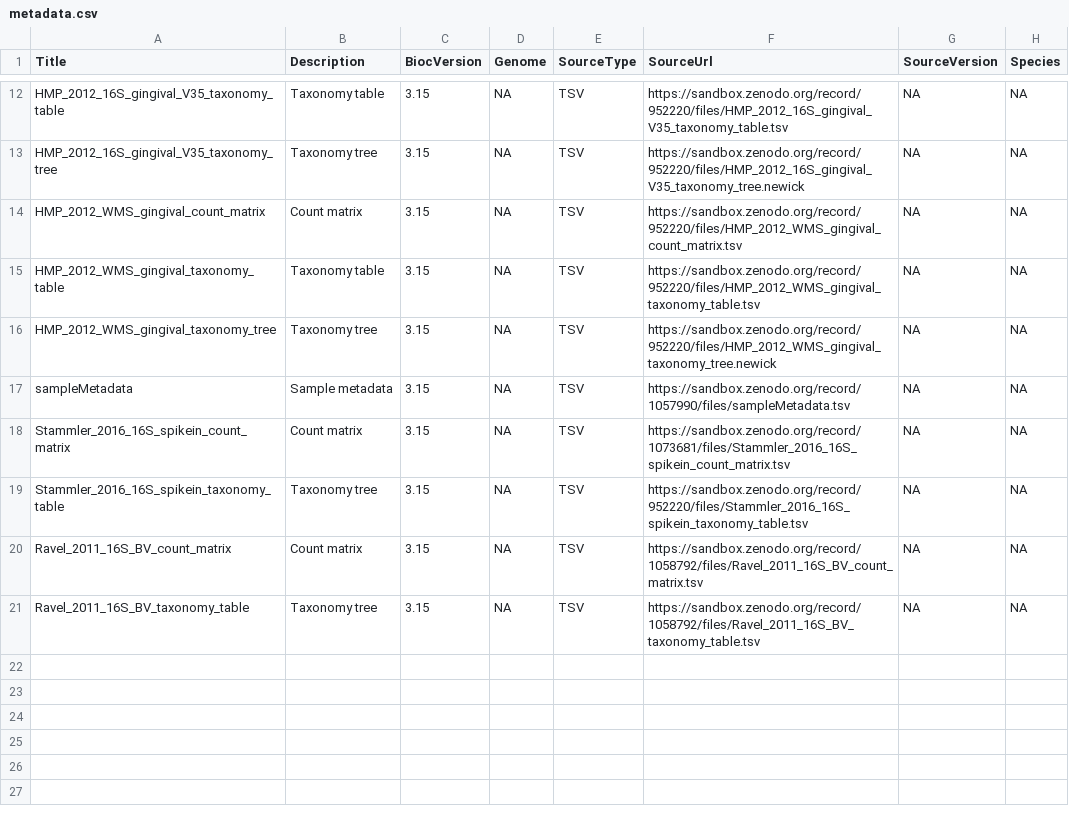
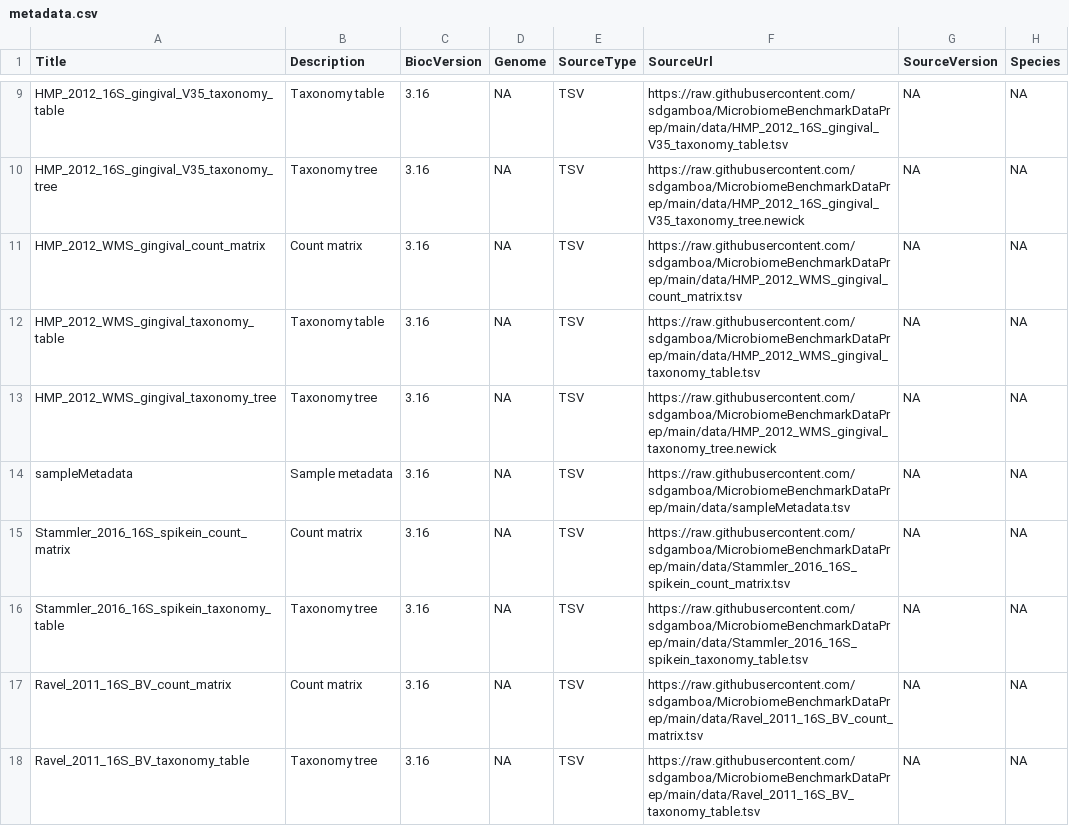
Before and after one commit to waldronlab/MicrobiomeBenchmarkData, a CSV file: inst/extdata/metadata.csv, drawn as a sheet; only a part is shown, gaps mark what is left out; addresses are those after the commit; the diff covers the shown part only; the diff names each change by its address in the sheet, - before the commit and + after, or states it on an @@ line.

Commit message:
Add new links (temporary on github). And update sampleMetadata.

```diff
--- a/inst/extdata/metadata.csv
+++ b/inst/extdata/metadata.csv
-C9:C18 (BiocVersion): 3.15
+C9:C18 (BiocVersion): 3.16
-F9 (SourceUrl): https://sandbox.zenodo.org/record/952220/files/HMP_2012_16S_gingival_V35_taxonomy_table.tsv
+F9 (SourceUrl): https://raw.githubusercontent.com/sdgamboa/MicrobiomeBenchmarkDataPrep/main/data/HMP_2012_16S_gingival_V35_taxonomy_table.tsv
-F10 (SourceUrl): https://sandbox.zenodo.org/record/952220/files/HMP_2012_16S_gingival_V35_taxonomy_tree.newick
+F10 (SourceUrl): https://raw.githubusercontent.com/sdgamboa/MicrobiomeBenchmarkDataPrep/main/data/HMP_2012_16S_gingival_V35_taxonomy_tree.newick
-F11 (SourceUrl): https://sandbox.zenodo.org/record/952220/files/HMP_2012_WMS_gingival_count_matrix.tsv
+F11 (SourceUrl): https://raw.githubusercontent.com/sdgamboa/MicrobiomeBenchmarkDataPrep/main/data/HMP_2012_WMS_gingival_count_matrix.tsv
-F12 (SourceUrl): https://sandbox.zenodo.org/record/952220/files/HMP_2012_WMS_gingival_taxonomy_table.tsv
+F12 (SourceUrl): https://raw.githubusercontent.com/sdgamboa/MicrobiomeBenchmarkDataPrep/main/data/HMP_2012_WMS_gingival_taxonomy_table.tsv
-F13 (SourceUrl): https://sandbox.zenodo.org/record/952220/files/HMP_2012_WMS_gingival_taxonomy_tree.newick
+F13 (SourceUrl): https://raw.githubusercontent.com/sdgamboa/MicrobiomeBenchmarkDataPrep/main/data/HMP_2012_WMS_gingival_taxonomy_tree.newick
-F14 (SourceUrl): https://sandbox.zenodo.org/record/1057990/files/sampleMetadata.tsv
+F14 (SourceUrl): https://raw.githubusercontent.com/sdgamboa/MicrobiomeBenchmarkDataPrep/main/data/sampleMetadata.tsv
-F15 (SourceUrl): https://sandbox.zenodo.org/record/1073681/files/Stammler_2016_16S_spikein_count_matrix.tsv
+F15 (SourceUrl): https://raw.githubusercontent.com/sdgamboa/MicrobiomeBenchmarkDataPrep/main/data/Stammler_2016_16S_spikein_count_matrix.tsv
-F16 (SourceUrl): https://sandbox.zenodo.org/record/952220/files/Stammler_2016_16S_spikein_taxonomy_table.tsv
+F16 (SourceUrl): https://raw.githubusercontent.com/sdgamboa/MicrobiomeBenchmarkDataPrep/main/data/Stammler_2016_16S_spikein_taxonomy_table.tsv
-F17 (SourceUrl): https://sandbox.zenodo.org/record/1058792/files/Ravel_2011_16S_BV_count_matrix.tsv
+F17 (SourceUrl): https://raw.githubusercontent.com/sdgamboa/MicrobiomeBenchmarkDataPrep/main/data/Ravel_2011_16S_BV_count_matrix.tsv
-F18 (SourceUrl): https://sandbox.zenodo.org/record/1058792/files/Ravel_2011_16S_BV_taxonomy_table.tsv
+F18 (SourceUrl): https://raw.githubusercontent.com/sdgamboa/MicrobiomeBenchmarkDataPrep/main/data/Ravel_2011_16S_BV_taxonomy_table.tsv
```
Also changed, not shown: 3 removed rows and 14 edited cells elsewhere in this file, 3 other files.
